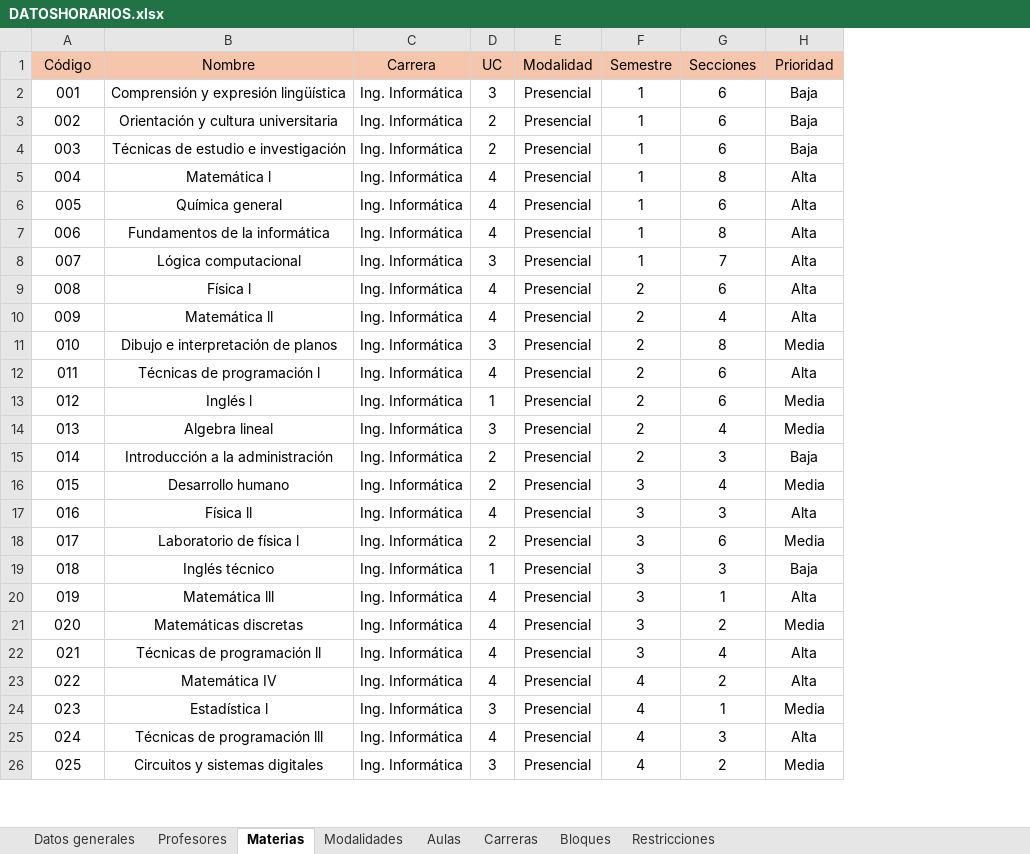
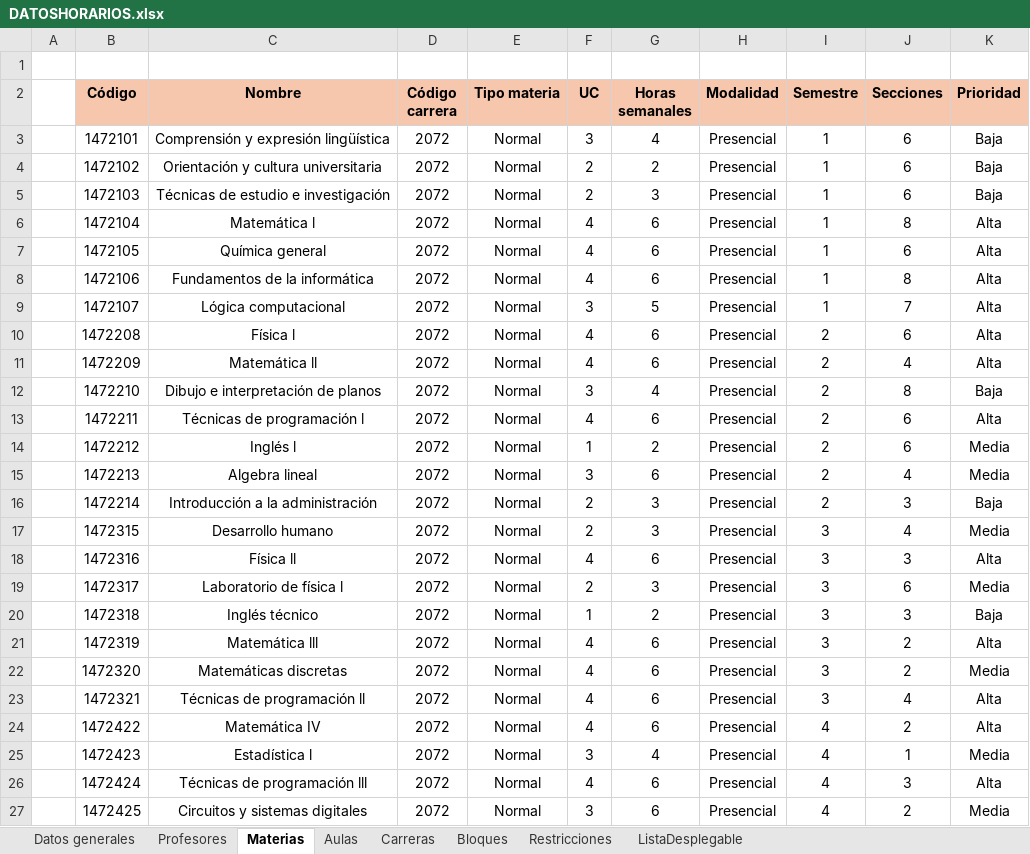
Before and after one commit to Jennorg/Generador-de-horarios, an Excel workbook: DATOSHORARIOS.xlsx, sheet Materias, drawn as a sheet; only a part is shown; values as stored, in another font and other column widths than the file's, no borders; charts and pictures not drawn; removed rows and columns are numbered as before the commit, all else as after; the diff covers the shown part only; the diff names each change by its address in the sheet, - before the commit and + after, or states it on an @@ line.

```diff
--- a/DATOSHORARIOS.xlsx (sheet Materias)
+++ b/DATOSHORARIOS.xlsx (sheet Materias)
-sheet tab: Modalidades
+sheet tab: ListaDesplegable
+column A, empty
-column C (Carrera), rows 2-26: all Ing. Informática
+column D (Código carrera), rows 3-27: all 2072
+column E (Tipo materia), rows 3-27: all Normal
+column G (Horas semanales), rows 3-27: 4 | 2 | 3 | 6 | 6 | 6 | 5 | 6 | 6 | 4 | 6 | 2 | 6 | 3 | 3 | 6 | 3 | 2 | 6 | 6 | 6 | 6 | 4 | 6 | 6
+row 1: (empty)
-B2:C2 bold: off
+B2:C2 bold: on
-F2 bold: off
+F2 bold: on
-H2:K2 bold: off
+H2:K2 bold: on
-B3 (Código): 001
+B3 (Código): 1472101
-B4 (Código): 002
+B4 (Código): 1472102
-B5 (Código): 003
+B5 (Código): 1472103
-B6 (Código): 004
+B6 (Código): 1472104
-B7 (Código): 005
+B7 (Código): 1472105
-B8 (Código): 006
+B8 (Código): 1472106
-B9 (Código): 007
+B9 (Código): 1472107
-B10 (Código): 008
+B10 (Código): 1472208
-B11 (Código): 009
+B11 (Código): 1472209
-B12 (Código): 010
+B12 (Código): 1472210
-K12 (Prioridad): Media
+K12 (Prioridad): Baja
-B13 (Código): 011
+B13 (Código): 1472211
-B14 (Código): 012
+B14 (Código): 1472212
-B15 (Código): 013
+B15 (Código): 1472213
-B16 (Código): 014
+B16 (Código): 1472214
-B17 (Código): 015
+B17 (Código): 1472315
-B18 (Código): 016
+B18 (Código): 1472316
-B19 (Código): 017
+B19 (Código): 1472317
-B20 (Código): 018
+B20 (Código): 1472318
-B21 (Código): 019
+B21 (Código): 1472319
-J21 (Secciones): 1
+J21 (Secciones): 2
-B22 (Código): 020
+B22 (Código): 1472320
-B23 (Código): 021
+B23 (Código): 1472321
-B24 (Código): 022
+B24 (Código): 1472422
-B25 (Código): 023
+B25 (Código): 1472423
-B26 (Código): 024
+B26 (Código): 1472424
-B27 (Código): 025
+B27 (Código): 1472425
```
Also changed, not shown: other rows of this sheet, sheet Profesores, sheet Aulas, sheet Bloques, sheet Carreras, sheet Restricciones, charts or pictures, 10 other files.
